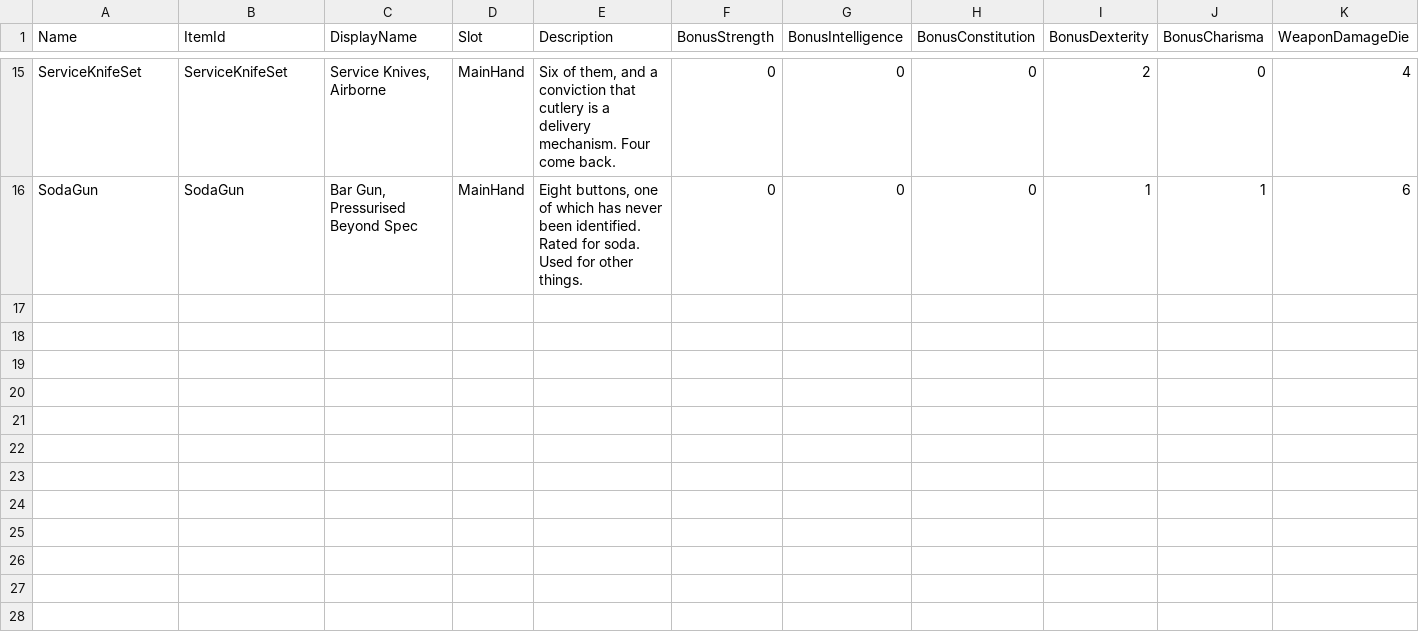
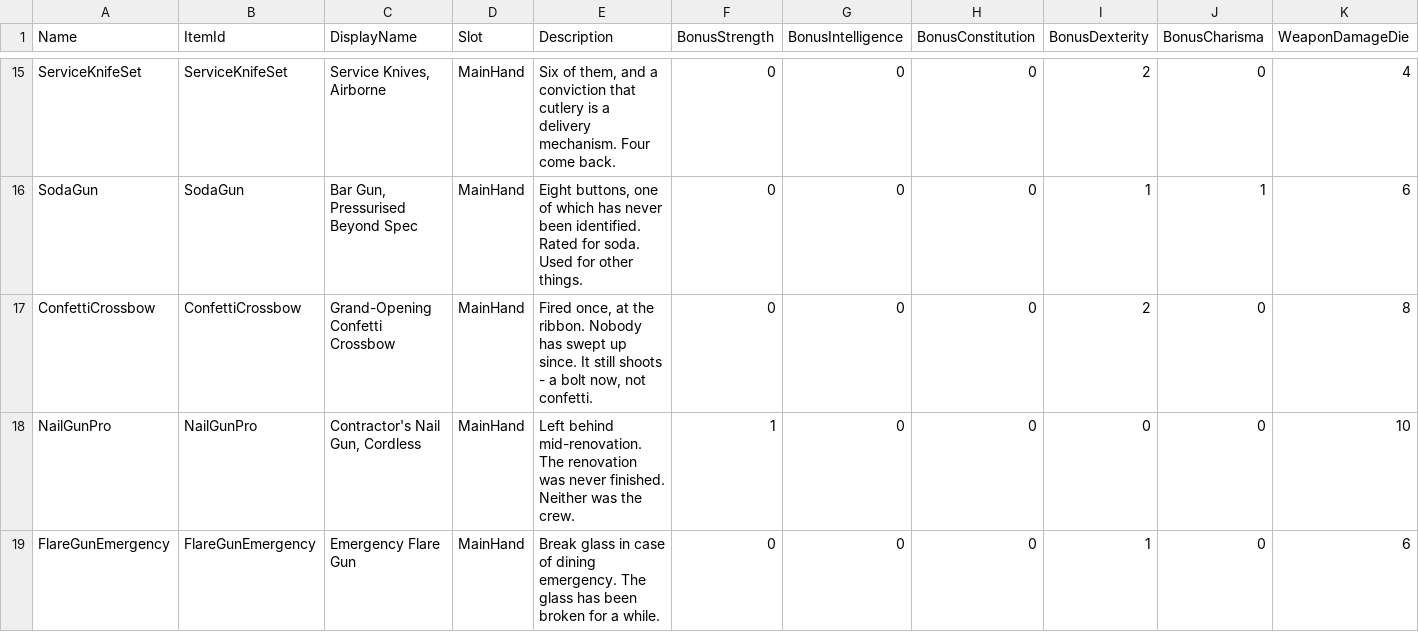
Before and after one commit to NephiGinnett/DungeonCrawlerDenver, a CSV file: Docs/DT_DCCEquipment.csv, drawn as a sheet; only a part is shown, gaps mark what is left out; rows hold the shown columns only; the diff names each change by its address in the sheet, - before the commit and + after, or states it on an @@ line.

```diff
--- a/Docs/DT_DCCEquipment.csv
+++ b/Docs/DT_DCCEquipment.csv
+row 17: ConfettiCrossbow | ConfettiCrossbow | Grand-Opening Confetti Crossbow | MainHand | Fired once, at the ribbon. Nobody has swept up since. It still shoots - a bolt now, not confetti. | 0 | 0 | 0 | 2 | 0 | 8
+row 18: NailGunPro | NailGunPro | Contractor's Nail Gun, Cordless | MainHand | Left behind mid-renovation. The renovation was never finished. Neither was the crew. | 1 | 0 | 0 | 0 | 0 | 10
+row 19: FlareGunEmergency | FlareGunEmergency | Emergency Flare Gun | MainHand | Break glass in case of dining emergency. The glass has been broken for a while. | 0 | 0 | 0 | 1 | 0 | 6
```
Also changed, not shown: 25 other files.
